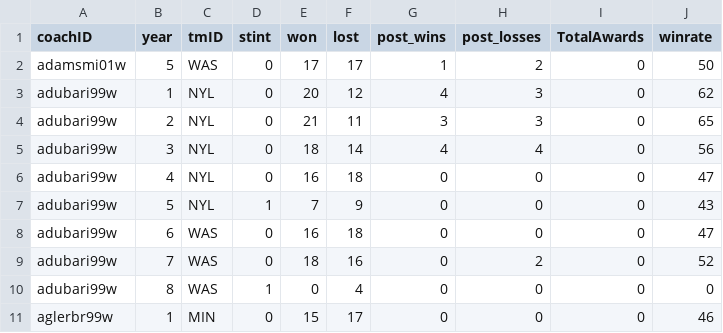
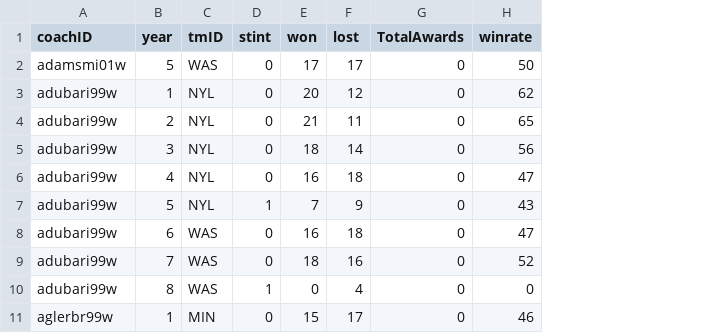
Before and after one commit to JoaoPadrao/AC-Project, a CSV file: data/clean/cleaned_coaches.csv, drawn as a sheet; only a part is shown; the diff names each change by its address in the sheet, - before the commit and + after, or states it on an @@ line.

```diff
--- a/data/clean/cleaned_coaches.csv
+++ b/data/clean/cleaned_coaches.csv
-column G (post_wins), rows 2-11: 1 | 4 | 3 | 4 | 0 | 0 | 0 | 0 | 0 | 0
-column H (post_losses), rows 2-11: 2 | 3 | 3 | 4 | 0 | 0 | 0 | 2 | 0 | 0
```
Also changed, not shown: data/clean/teams_year_8.csv, 6 other files.
